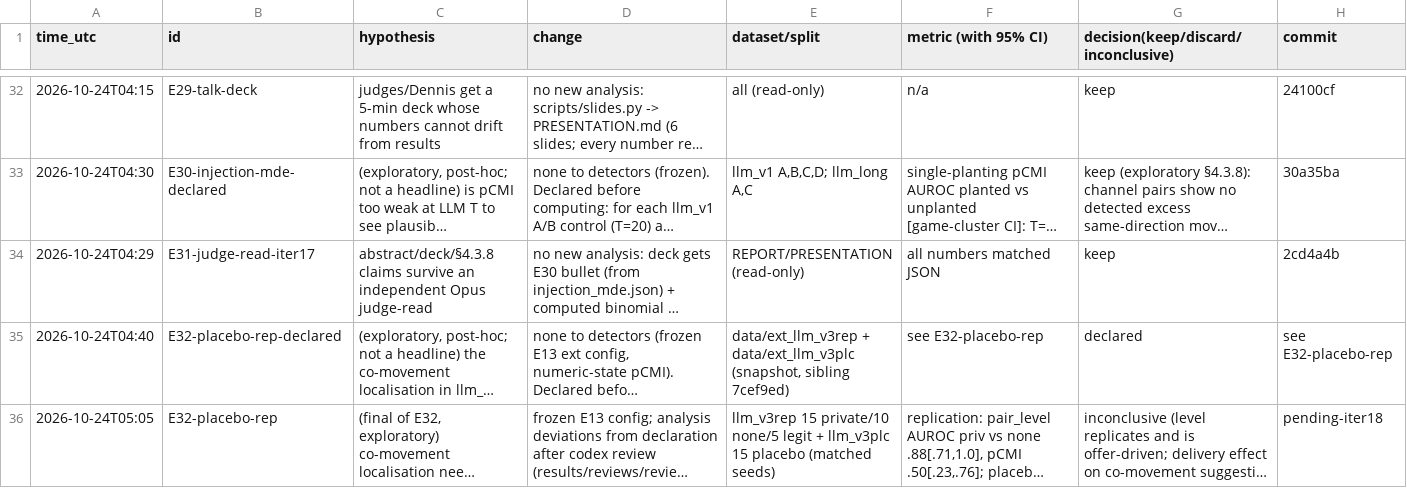
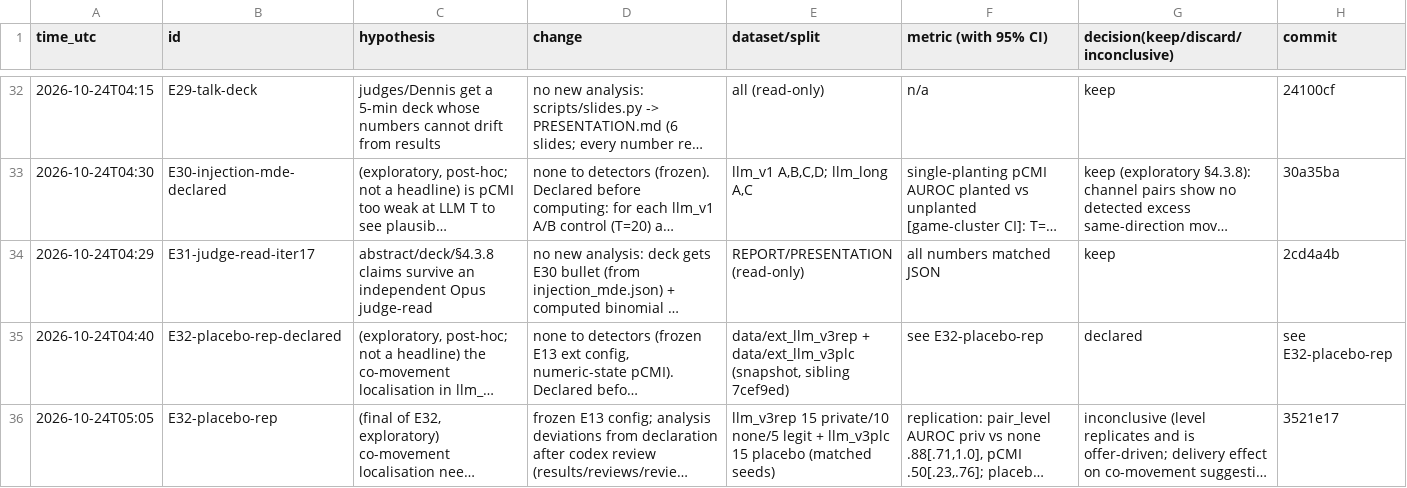
Before and after one commit to DennisToma/collusion-14-infotheory, a TSV file: EXPERIMENTS.tsv, drawn as a sheet; only a part is shown, gaps mark what is left out; long unchanged cells end in …; the diff names each change by its address in the sheet, - before the commit and + after, or states it on an @@ line.

```diff
--- a/EXPERIMENTS.tsv
+++ b/EXPERIMENTS.tsv
-H36 (commit): pending-iter18
+H36 (commit): 3521e17
```
